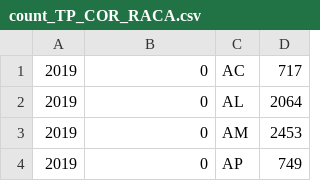
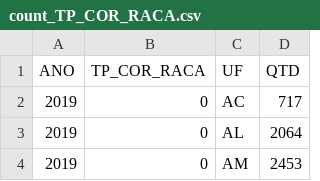
Before and after one commit to FGV-VIS-2025/final-project-impacto-da-pandemia-no-enem, a CSV file: data/data_graph/count_TP_COR_RACA.csv, drawn as a sheet; only a part is shown; the shorter side is filled out with more unchanged rows; the diff names each change by its address in the sheet, - before the commit and + after, or states it on an @@ line.

```diff
--- a/data/data_graph/count_TP_COR_RACA.csv
+++ b/data/data_graph/count_TP_COR_RACA.csv
+row 1: ANO | TP_COR_RACA | UF | QTD
```
Also changed, not shown: data/data_graph/count_TP_ESCOLA.csv, data/data_graph/count_TP_ESTADO_CIVIL.csv, 16 other files.
